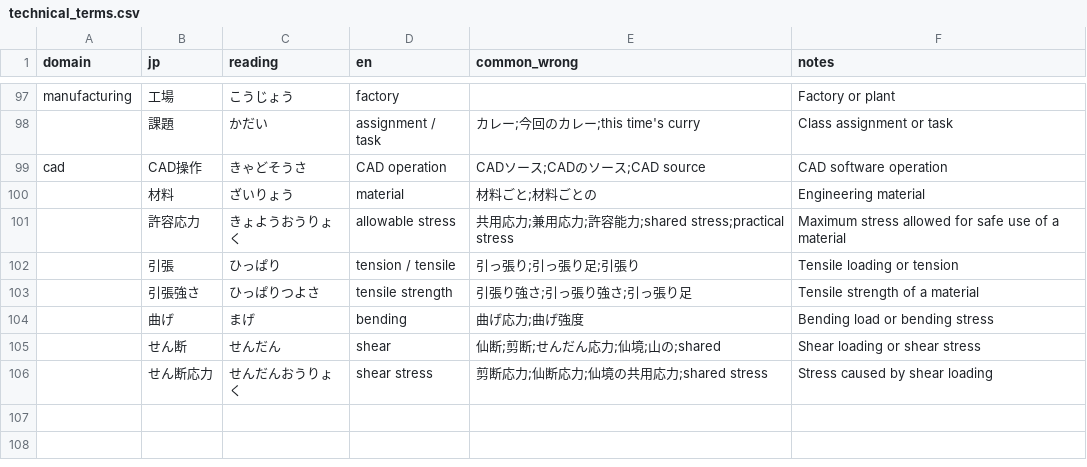
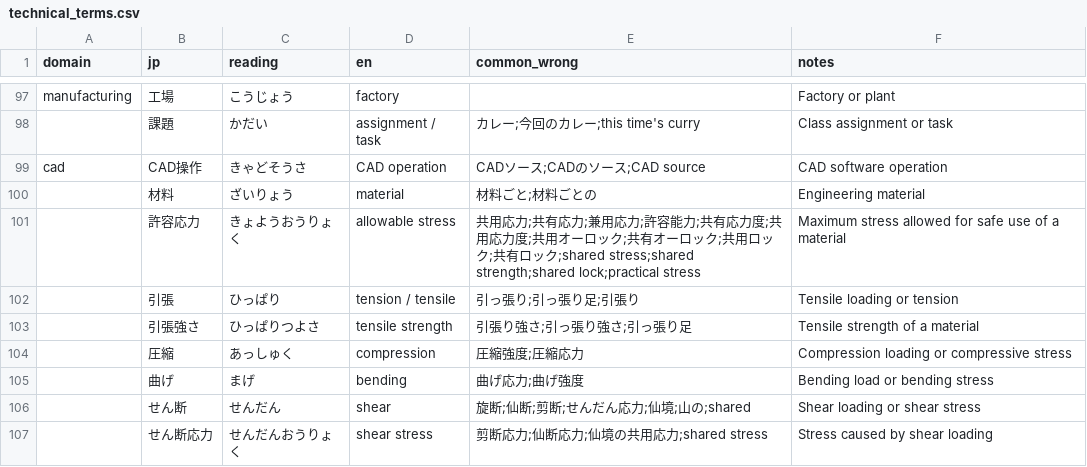
Before and after one commit to Mr-GreenHat/technical-interpreter-captioner, a CSV file: technical_terms.csv, drawn as a sheet; only a part is shown, gaps mark what is left out.

```diff
--- a/technical_terms.csv
+++ b/technical_terms.csv
@@ -100,7 +100,8 @@ cad,CAD操作,きゃどそうさ,CAD operation,CADソース;CADのソース;CAD
 ,材料,ざいりょう,material,材料ごと;材料ごとの,Engineering material
-,許容応力,きょようおうりょく,allowable stress,共用応力;兼用応力;許容能力;shared stress;practical stress,Maximum stress allowed for safe use of a material
+,許容応力,きょようおうりょく,allowable stress,共用応力;共有応力;兼用応力;許容能力;共有応力度;共用応力度;共用オーロック;共有オーロック;共用ロック;共有ロック;shared stress;shared strength;shared lock;practical stress,Maximum stress allowed for safe use of a material
 ,引張,ひっぱり,tension / tensile,引っ張り;引っ張り足;引張り,Tensile loading or tension
 ,引張強さ,ひっぱりつよさ,tensile strength,引張り強さ;引っ張り強さ;引っ張り足,Tensile strength of a material
+,圧縮,あっしゅく,compression,圧縮強度;圧縮応力,Compression loading or compressive stress
 ,曲げ,まげ,bending,曲げ応力;曲げ強度,Bending load or bending stress
-,せん断,せんだん,shear,仙断;剪断;せんだん応力;仙境;山の;shared,Shear loading or shear stress
+,せん断,せんだん,shear,旋断;仙断;剪断;せんだん応力;仙境;山の;shared,Shear loading or shear stress
 ,せん断応力,せんだんおうりょく,shear stress,剪断応力;仙断応力;仙境の共用応力;shared stress,Stress caused by shear loading
```
Also changed, not shown: 1 other file.
